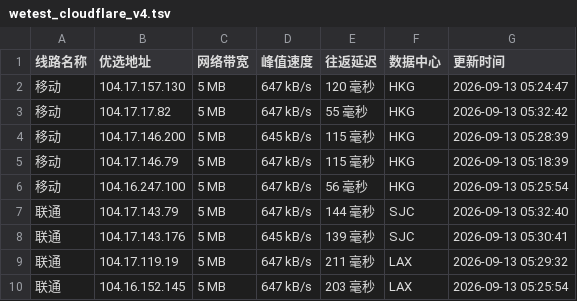
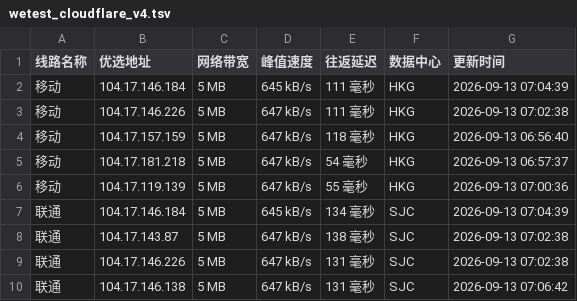
Before and after one commit to CF-IP/cf-ip.github.io, a TSV file: data/wetest_cloudflare_v4.tsv, drawn as a sheet; only a part is shown; the diff covers the shown part only.

```diff
--- a/data/wetest_cloudflare_v4.tsv
+++ b/data/wetest_cloudflare_v4.tsv
@@ -1,10 +1,10 @@
 线路名称	优选地址	网络带宽	峰值速度	往返延迟	数据中心	更新时间
-移动	104.17.157.130	5 MB	647 kB/s	120 毫秒	HKG	2026-09-13 05:24:47
-移动	104.17.17.82	5 MB	647 kB/s	55 毫秒	HKG	2026-09-13 05:32:42
-移动	104.17.146.200	5 MB	645 kB/s	115 毫秒	HKG	2026-09-13 05:28:39
-移动	104.17.146.79	5 MB	647 kB/s	115 毫秒	HKG	2026-09-13 05:18:39
-移动	104.16.247.100	5 MB	647 kB/s	56 毫秒	HKG	2026-09-13 05:25:54
-联通	104.17.143.79	5 MB	647 kB/s	144 毫秒	SJC	2026-09-13 05:32:40
-联通	104.17.143.176	5 MB	645 kB/s	139 毫秒	SJC	2026-09-13 05:30:41
-联通	104.17.119.19	5 MB	647 kB/s	211 毫秒	LAX	2026-09-13 05:29:32
-联通	104.16.152.145	5 MB	647 kB/s	203 毫秒	LAX	2026-09-13 05:25:54
+移动	104.17.146.184	5 MB	645 kB/s	111 毫秒	HKG	2026-09-13 07:04:39
+移动	104.17.146.226	5 MB	647 kB/s	111 毫秒	HKG	2026-09-13 07:02:38
+移动	104.17.157.159	5 MB	647 kB/s	118 毫秒	HKG	2026-09-13 06:56:40
+移动	104.17.181.218	5 MB	647 kB/s	54 毫秒	HKG	2026-09-13 06:57:37
+移动	104.17.119.139	5 MB	647 kB/s	55 毫秒	HKG	2026-09-13 07:00:36
+联通	104.17.146.184	5 MB	645 kB/s	134 毫秒	SJC	2026-09-13 07:04:39
+联通	104.17.143.87	5 MB	647 kB/s	138 毫秒	SJC	2026-09-13 07:02:38
+联通	104.17.146.226	5 MB	647 kB/s	131 毫秒	SJC	2026-09-13 07:02:38
+联通	104.17.146.138	5 MB	647 kB/s	131 毫秒	SJC	2026-09-13 07:06:42
```
Also changed, not shown: 24 edited cells elsewhere in this file, data/api_uouin_com.tsv, data/wetest_cloudflare_v6.tsv, 4 other files.
